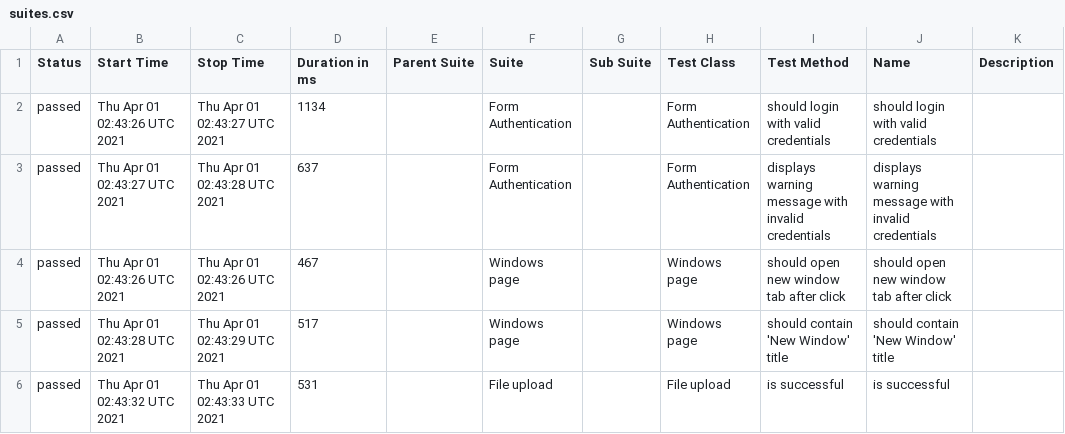
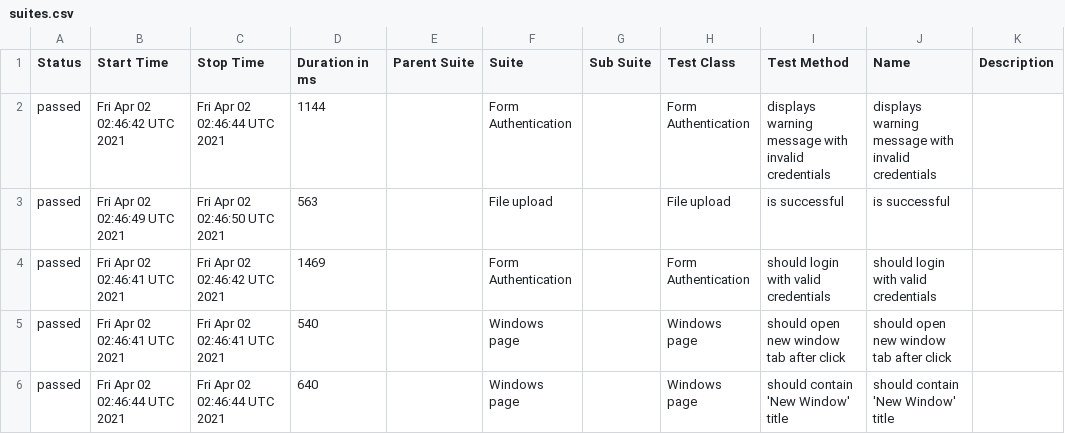
Before and after one commit to isandratskiy/webdriverio5-typescript-draft, a CSV file: data/suites.csv, drawn as a sheet.

```diff
--- a/data/suites.csv
+++ b/data/suites.csv
@@ -1,6 +1,6 @@
 "Status","Start Time","Stop Time","Duration in ms","Parent Suite","Suite","Sub Suite","Test Class","Test Method","Name","Description"
-"passed","Thu Apr 01 02:43:26 UTC 2021","Thu Apr 01 02:43:27 UTC 2021","1134","","Form Authentication","","Form Authentication","should login with valid credentials","should login with valid credentials",""
-"passed","Thu Apr 01 02:43:27 UTC 2021","Thu Apr 01 02:43:28 UTC 2021","637","","Form Authentication","","Form Authentication","displays warning message with invalid credentials","displays warning message with invalid credentials",""
-"passed","Thu Apr 01 02:43:26 UTC 2021","Thu Apr 01 02:43:26 UTC 2021","467","","Windows page","","Windows page","should open new window tab after click","should open new window tab after click",""
-"passed","Thu Apr 01 02:43:28 UTC 2021","Thu Apr 01 02:43:29 UTC 2021","517","","Windows page","","Windows page","should contain 'New Window' title","should contain 'New Window' title",""
-"passed","Thu Apr 01 02:43:32 UTC 2021","Thu Apr 01 02:43:33 UTC 2021","531","","File upload","","File upload","is successful","is successful",""
+"passed","Fri Apr 02 02:46:42 UTC 2021","Fri Apr 02 02:46:44 UTC 2021","1144","","Form Authentication","","Form Authentication","displays warning message with invalid credentials","displays warning message with invalid credentials",""
+"passed","Fri Apr 02 02:46:49 UTC 2021","Fri Apr 02 02:46:50 UTC 2021","563","","File upload","","File upload","is successful","is successful",""
+"passed","Fri Apr 02 02:46:41 UTC 2021","Fri Apr 02 02:46:42 UTC 2021","1469","","Form Authentication","","Form Authentication","should login with valid credentials","should login with valid credentials",""
+"passed","Fri Apr 02 02:46:41 UTC 2021","Fri Apr 02 02:46:41 UTC 2021","540","","Windows page","","Windows page","should open new window tab after click","should open new window tab after click",""
+"passed","Fri Apr 02 02:46:44 UTC 2021","Fri Apr 02 02:46:44 UTC 2021","640","","Windows page","","Windows page","should contain 'New Window' title","should contain 'New Window' title",""
```
Also changed, not shown: 20 other files.
